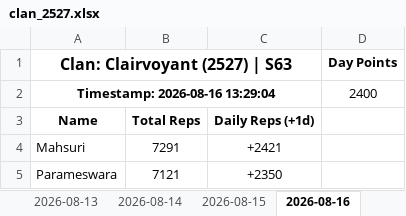
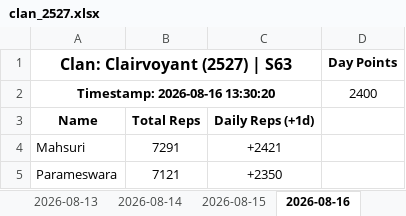
Before and after one commit to nixervo/Clairvoyant-Reps, an Excel workbook: clan_2527.xlsx, sheet 2026-08-16, drawn as a sheet; only a part is shown; values as stored, in another font and other column widths than the file's, no borders; the diff names each change by its address in the sheet, - before the commit and + after, or states it on an @@ line.

```diff
--- a/clan_2527.xlsx (sheet 2026-08-16)
+++ b/clan_2527.xlsx (sheet 2026-08-16)
-A2 (Clan: Clairvoyant (2527) | S63): Timestamp: 2026-08-16 13:29:04
+A2 (Clan: Clairvoyant (2527) | S63): Timestamp: 2026-08-16 13:30:20
```
Also changed, not shown: 4 other files.
